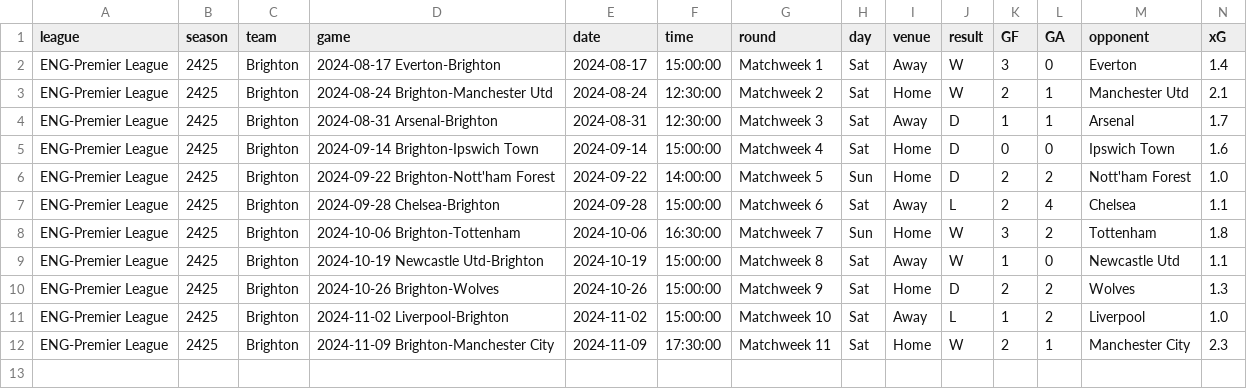
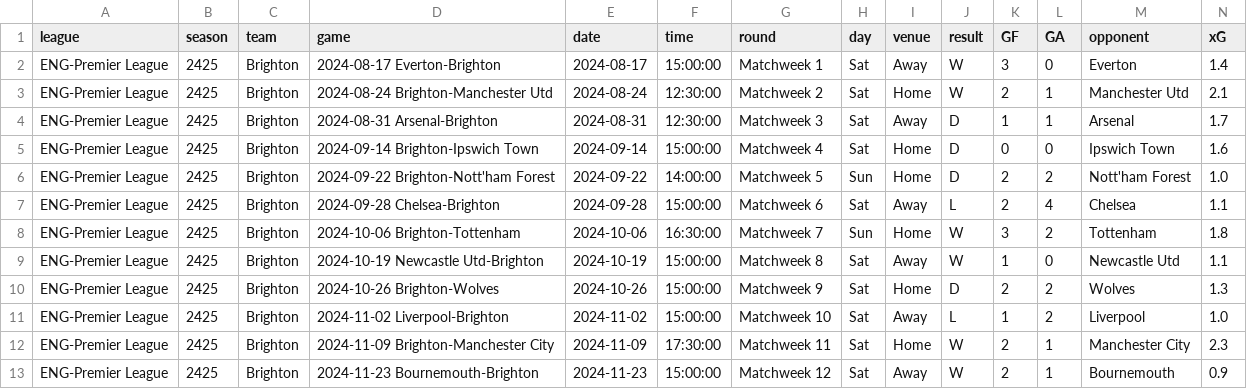
Before and after one commit to GCP-Biryani/fpl-infographics, a CSV file: fbref-Brighton.csv, drawn as a sheet; only a part is shown; rows hold the shown columns only; the diff names each change by its address in the sheet, - before the commit and + after, or states it on an @@ line.

```diff
--- a/fbref-Brighton.csv
+++ b/fbref-Brighton.csv
+row 13: ENG-Premier League | 2425 | Brighton | 2024-11-23 Bournemouth-Brighton | 2024-11-23 | 15:00:00 | Matchweek 12 | Sat | Away | W | 2 | 1 | Bournemouth | 0.9
```
Also changed, not shown: DEF_data.csv, fbref-Bournemouth.csv, 24 other files.
